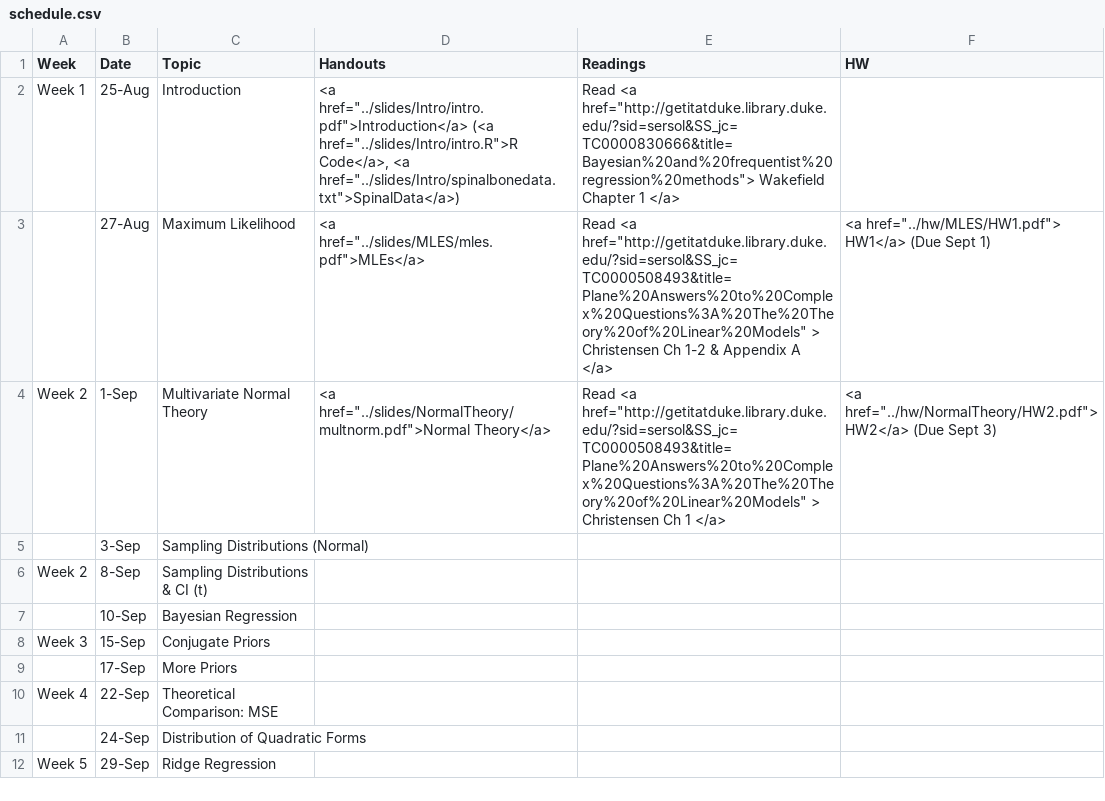
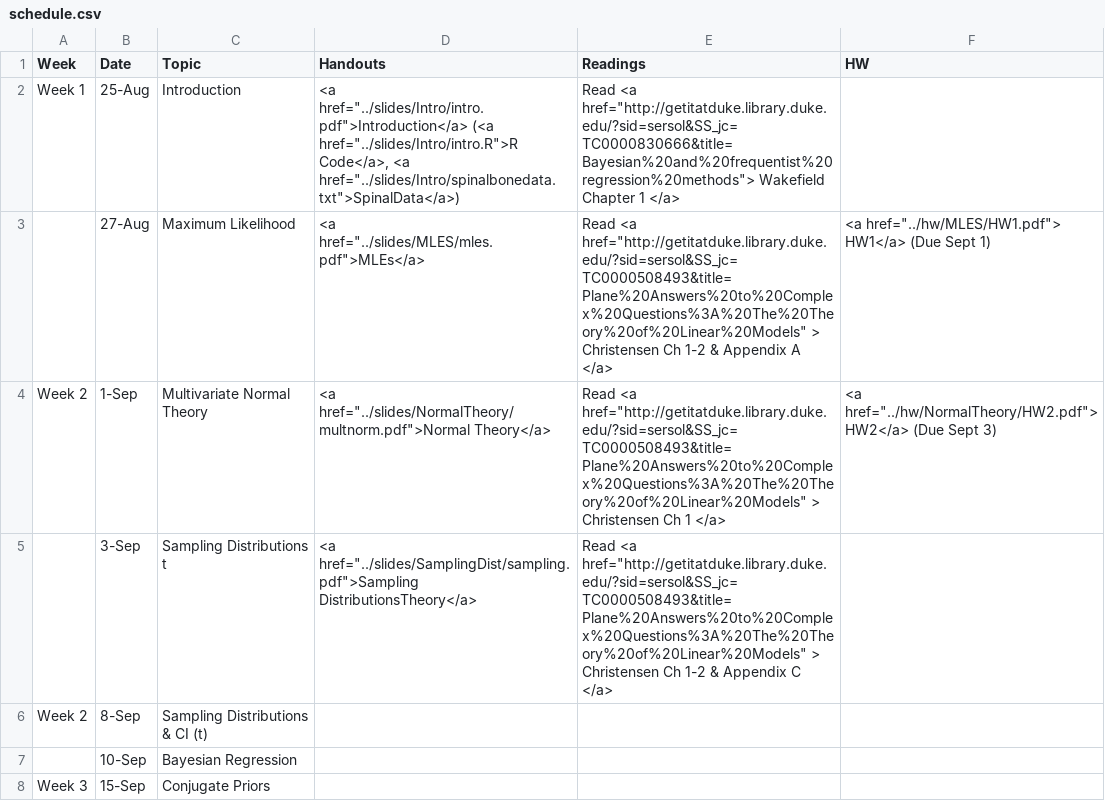
Before and after one commit to merliseclyde/sta721-F16, a CSV file: STA721_F15_web/_csv/schedule.csv, drawn as a sheet; only a part is shown; the shorter side is filled out with more unchanged rows.

Commit message:
Added readings for Sampling Dist LEcture

```diff
--- a/STA721_F15_web/_csv/schedule.csv
+++ b/STA721_F15_web/_csv/schedule.csv
@@ -4,3 +4,3 @@ Week 1,25-Aug,Introduction,"<a href=""../slides/Intro/intro.pdf"">Introduction</
 Week 2,1-Sep,Multivariate Normal Theory,"<a href=""../slides/NormalTheory/multnorm.pdf"">Normal Theory</a> ","Read <a href=""http://getitatduke.library.duke.edu/?sid=sersol&SS_jc=TC0000508493&title=Plane%20Answers%20to%20Complex%20Questions%3A%20The%20Theory%20of%20Linear%20Models"" >  Christensen Ch 1 </a>","<a href=""../hw/NormalTheory/HW2.pdf""> HW2</a> (Due Sept 3)"
-,3-Sep,Sampling Distributions (Normal),,,
+,3-Sep,Sampling Distributions t,"<a href=""../slides/SamplingDist/sampling.pdf"">Sampling DistributionsTheory</a> ","Read <a href=""http://getitatduke.library.duke.edu/?sid=sersol&SS_jc=TC0000508493&title=Plane%20Answers%20to%20Complex%20Questions%3A%20The%20Theory%20of%20Linear%20Models"" >  Christensen Ch 1-2 & Appendix C </a>",
 Week 2,8-Sep,Sampling Distributions & CI  (t),,,
```
